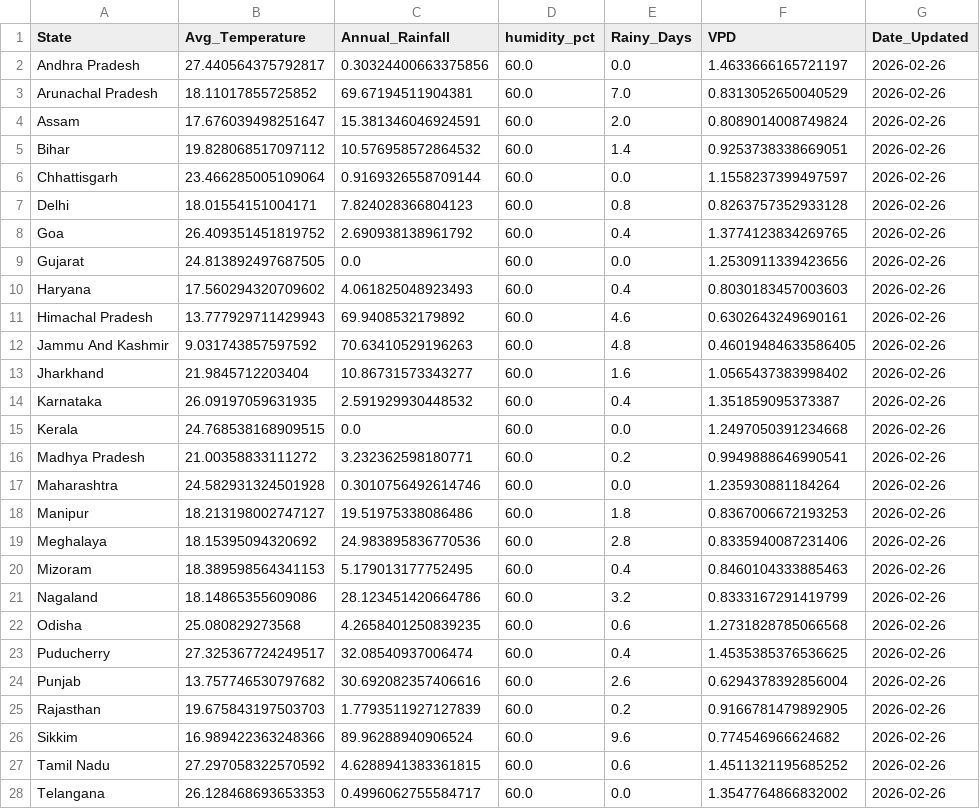
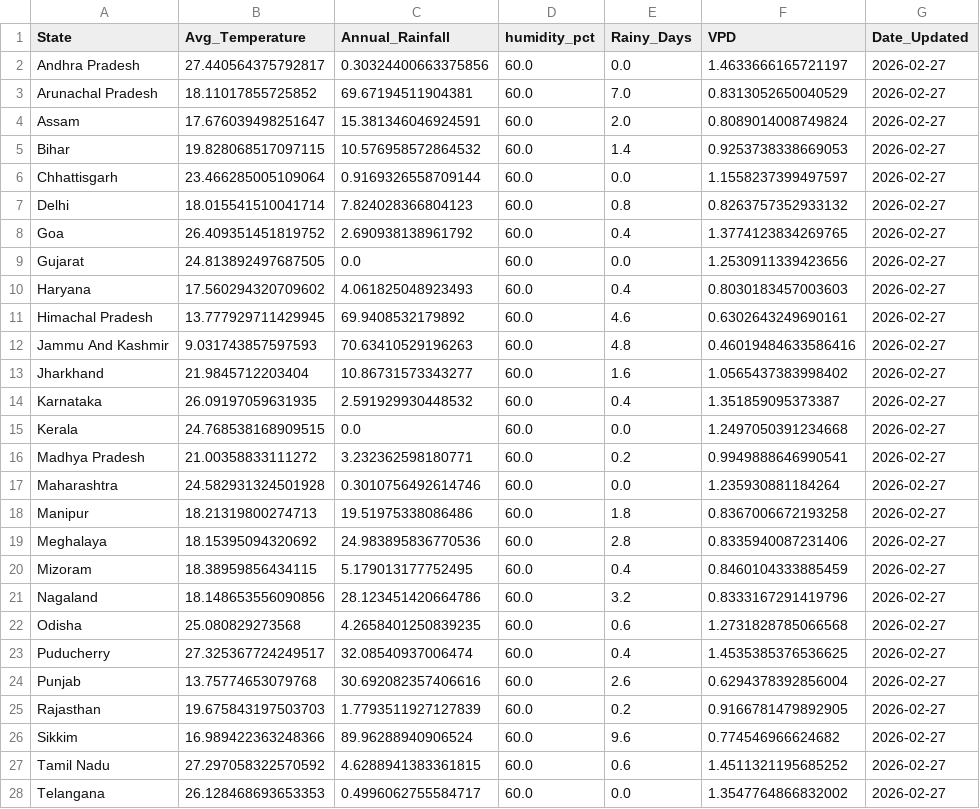
Before and after one commit to Pradip-0/crop-recommendation-system, a CSV file: daily_weather_cache.csv, drawn as a sheet; only a part is shown; the diff covers the shown part only.

```diff
--- a/daily_weather_cache.csv
+++ b/daily_weather_cache.csv
@@ -1,28 +1,28 @@
 State,Avg_Temperature,Annual_Rainfall,humidity_pct,Rainy_Days,VPD,Date_Updated
-Andhra Pradesh,27.440564375792817,0.30324400663375856,60.0,0.0,1.4633666165721197,2026-02-26
-Arunachal Pradesh,18.11017855725852,69.67194511904381,60.0,7.0,0.8313052650040529,2026-02-26
-Assam,17.676039498251647,15.381346046924591,60.0,2.0,0.8089014008749824,2026-02-26
-Bihar,19.828068517097112,10.576958572864532,60.0,1.4,0.9253738338669051,2026-02-26
-Chhattisgarh,23.466285005109064,0.9169326558709144,60.0,0.0,1.1558237399497597,2026-02-26
-Delhi,18.01554151004171,7.824028366804123,60.0,0.8,0.8263757352933128,2026-02-26
-Goa,26.409351451819752,2.690938138961792,60.0,0.4,1.3774123834269765,2026-02-26
-Gujarat,24.813892497687505,0.0,60.0,0.0,1.2530911339423656,2026-02-26
-Haryana,17.560294320709602,4.061825048923493,60.0,0.4,0.8030183457003603,2026-02-26
-Himachal Pradesh,13.777929711429943,69.9408532179892,60.0,4.6,0.6302643249690161,2026-02-26
-Jammu And Kashmir,9.031743857597592,70.63410529196263,60.0,4.8,0.46019484633586405,2026-02-26
-Jharkhand,21.9845712203404,10.86731573343277,60.0,1.6,1.0565437383998402,2026-02-26
-Karnataka,26.09197059631935,2.591929930448532,60.0,0.4,1.351859095373387,2026-02-26
-Kerala,24.768538168909515,0.0,60.0,0.0,1.2497050391234668,2026-02-26
-Madhya Pradesh,21.00358833111272,3.232362598180771,60.0,0.2,0.9949888646990541,2026-02-26
-Maharashtra,24.582931324501928,0.3010756492614746,60.0,0.0,1.235930881184264,2026-02-26
-Manipur,18.213198002747127,19.51975338086486,60.0,1.8,0.8367006672193253,2026-02-26
-Meghalaya,18.15395094320692,24.983895836770536,60.0,2.8,0.8335940087231406,2026-02-26
-Mizoram,18.389598564341153,5.179013177752495,60.0,0.4,0.8460104333885463,2026-02-26
-Nagaland,18.14865355609086,28.123451420664786,60.0,3.2,0.8333167291419799,2026-02-26
-Odisha,25.080829273568,4.2658401250839235,60.0,0.6,1.2731828785066568,2026-02-26
-Puducherry,27.325367724249517,32.08540937006474,60.0,0.4,1.4535385376536625,2026-02-26
-Punjab,13.757746530797682,30.692082357406616,60.0,2.6,0.6294378392856004,2026-02-26
-Rajasthan,19.675843197503703,1.7793511927127839,60.0,0.2,0.9166781479892905,2026-02-26
-Sikkim,16.989422363248366,89.96288940906524,60.0,9.6,0.774546966624682,2026-02-26
-Tamil Nadu,27.297058322570592,4.6288941383361815,60.0,0.6,1.4511321195685252,2026-02-26
-Telangana,26.128468693653353,0.4996062755584717,60.0,0.0,1.3547764866832002,2026-02-26
+Andhra Pradesh,27.440564375792817,0.30324400663375856,60.0,0.0,1.4633666165721197,2026-02-27
+Arunachal Pradesh,18.11017855725852,69.67194511904381,60.0,7.0,0.8313052650040529,2026-02-27
+Assam,17.676039498251647,15.381346046924591,60.0,2.0,0.8089014008749824,2026-02-27
+Bihar,19.828068517097115,10.576958572864532,60.0,1.4,0.9253738338669053,2026-02-27
+Chhattisgarh,23.466285005109064,0.9169326558709144,60.0,0.0,1.1558237399497597,2026-02-27
+Delhi,18.015541510041714,7.824028366804123,60.0,0.8,0.8263757352933132,2026-02-27
+Goa,26.409351451819752,2.690938138961792,60.0,0.4,1.3774123834269765,2026-02-27
+Gujarat,24.813892497687505,0.0,60.0,0.0,1.2530911339423656,2026-02-27
+Haryana,17.560294320709602,4.061825048923493,60.0,0.4,0.8030183457003603,2026-02-27
+Himachal Pradesh,13.777929711429945,69.9408532179892,60.0,4.6,0.6302643249690161,2026-02-27
+Jammu And Kashmir,9.031743857597593,70.63410529196263,60.0,4.8,0.46019484633586416,2026-02-27
+Jharkhand,21.9845712203404,10.86731573343277,60.0,1.6,1.0565437383998402,2026-02-27
+Karnataka,26.09197059631935,2.591929930448532,60.0,0.4,1.351859095373387,2026-02-27
+Kerala,24.768538168909515,0.0,60.0,0.0,1.2497050391234668,2026-02-27
+Madhya Pradesh,21.00358833111272,3.232362598180771,60.0,0.2,0.9949888646990541,2026-02-27
+Maharashtra,24.582931324501928,0.3010756492614746,60.0,0.0,1.235930881184264,2026-02-27
+Manipur,18.21319800274713,19.51975338086486,60.0,1.8,0.8367006672193258,2026-02-27
+Meghalaya,18.15395094320692,24.983895836770536,60.0,2.8,0.8335940087231406,2026-02-27
+Mizoram,18.38959856434115,5.179013177752495,60.0,0.4,0.8460104333885459,2026-02-27
+Nagaland,18.148653556090856,28.123451420664786,60.0,3.2,0.8333167291419796,2026-02-27
+Odisha,25.080829273568,4.2658401250839235,60.0,0.6,1.2731828785066568,2026-02-27
+Puducherry,27.325367724249517,32.08540937006474,60.0,0.4,1.4535385376536625,2026-02-27
+Punjab,13.75774653079768,30.692082357406616,60.0,2.6,0.6294378392856004,2026-02-27
+Rajasthan,19.675843197503703,1.7793511927127839,60.0,0.2,0.9166781479892905,2026-02-27
+Sikkim,16.989422363248366,89.96288940906524,60.0,9.6,0.774546966624682,2026-02-27
+Tamil Nadu,27.297058322570592,4.6288941383361815,60.0,0.6,1.4511321195685252,2026-02-27
+Telangana,26.128468693653353,0.4996062755584717,60.0,0.0,1.3547764866832002,2026-02-27
```
Also changed, not shown: 6 edited cells elsewhere in this file.
